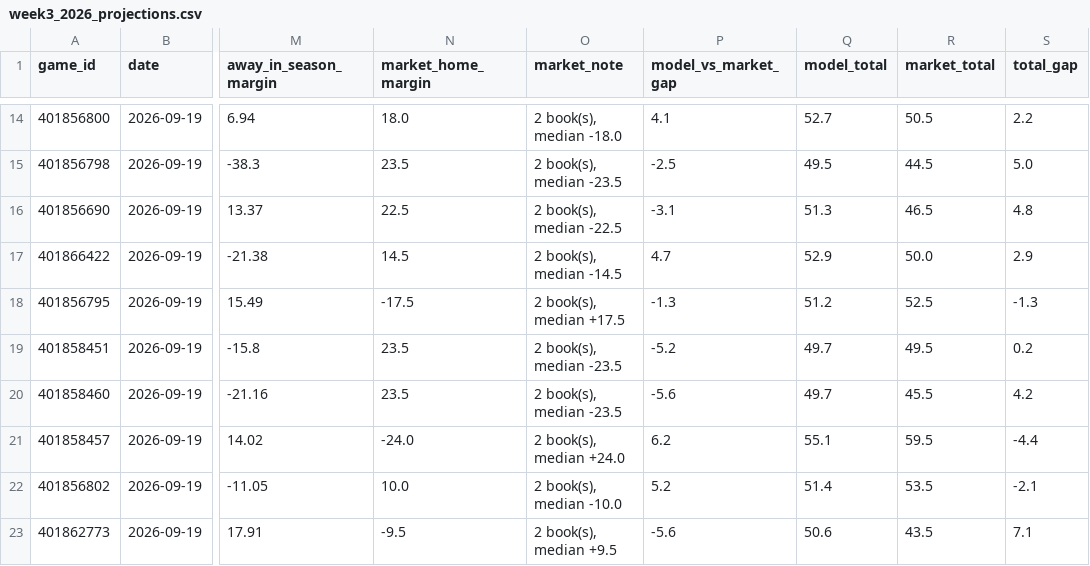
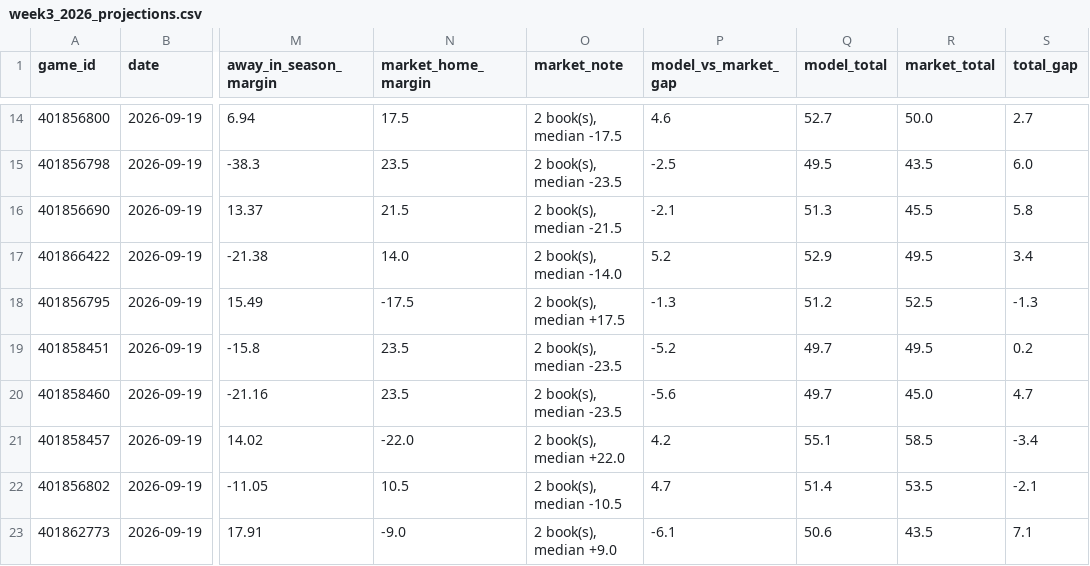
Before and after one commit to btaber-tech/cfb-handicap-model-2026, a CSV file: extracted_data/week3_2026_projections.csv, drawn as a sheet; only a part is shown, gaps mark what is left out; the diff covers the shown part only; the diff names each change by its address in the sheet, - before the commit and + after, or states it on an @@ line.

```diff
--- a/extracted_data/week3_2026_projections.csv
+++ b/extracted_data/week3_2026_projections.csv
-N14 (market_home_margin): 18.0
+N14 (market_home_margin): 17.5
-O14 (market_note): 2 book(s), median -18.0
+O14 (market_note): 2 book(s), median -17.5
-P14 (model_vs_market_gap): 4.1
+P14 (model_vs_market_gap): 4.6
-R14 (market_total): 50.5
+R14 (market_total): 50.0
-S14 (total_gap): 2.2
+S14 (total_gap): 2.7
-R15 (market_total): 44.5
+R15 (market_total): 43.5
-S15 (total_gap): 5.0
+S15 (total_gap): 6.0
-N16 (market_home_margin): 22.5
+N16 (market_home_margin): 21.5
-O16 (market_note): 2 book(s), median -22.5
+O16 (market_note): 2 book(s), median -21.5
-P16 (model_vs_market_gap): -3.1
+P16 (model_vs_market_gap): -2.1
-R16 (market_total): 46.5
+R16 (market_total): 45.5
-S16 (total_gap): 4.8
+S16 (total_gap): 5.8
-N17 (market_home_margin): 14.5
+N17 (market_home_margin): 14.0
-O17 (market_note): 2 book(s), median -14.5
+O17 (market_note): 2 book(s), median -14.0
-P17 (model_vs_market_gap): 4.7
+P17 (model_vs_market_gap): 5.2
-R17 (market_total): 50.0
+R17 (market_total): 49.5
-S17 (total_gap): 2.9
+S17 (total_gap): 3.4
-R20 (market_total): 45.5
+R20 (market_total): 45.0
-S20 (total_gap): 4.2
+S20 (total_gap): 4.7
-N21 (market_home_margin): -24.0
+N21 (market_home_margin): -22.0
-O21 (market_note): 2 book(s), median +24.0
+O21 (market_note): 2 book(s), median +22.0
-P21 (model_vs_market_gap): 6.2
+P21 (model_vs_market_gap): 4.2
-R21 (market_total): 59.5
+R21 (market_total): 58.5
-S21 (total_gap): -4.4
+S21 (total_gap): -3.4
-N22 (market_home_margin): 10.0
+N22 (market_home_margin): 10.5
-O22 (market_note): 2 book(s), median -10.0
+O22 (market_note): 2 book(s), median -10.5
-P22 (model_vs_market_gap): 5.2
+P22 (model_vs_market_gap): 4.7
-N23 (market_home_margin): -9.5
+N23 (market_home_margin): -9.0
-O23 (market_note): 2 book(s), median +9.5
+O23 (market_note): 2 book(s), median +9.0
-P23 (model_vs_market_gap): -5.6
+P23 (model_vs_market_gap): -6.1
```
Also changed, not shown: 120 edited cells elsewhere in this file, extracted_data/season_scorecard_2026.csv, extracted_data/week3_2026_fbs_vs_other.csv, 5 other files.
